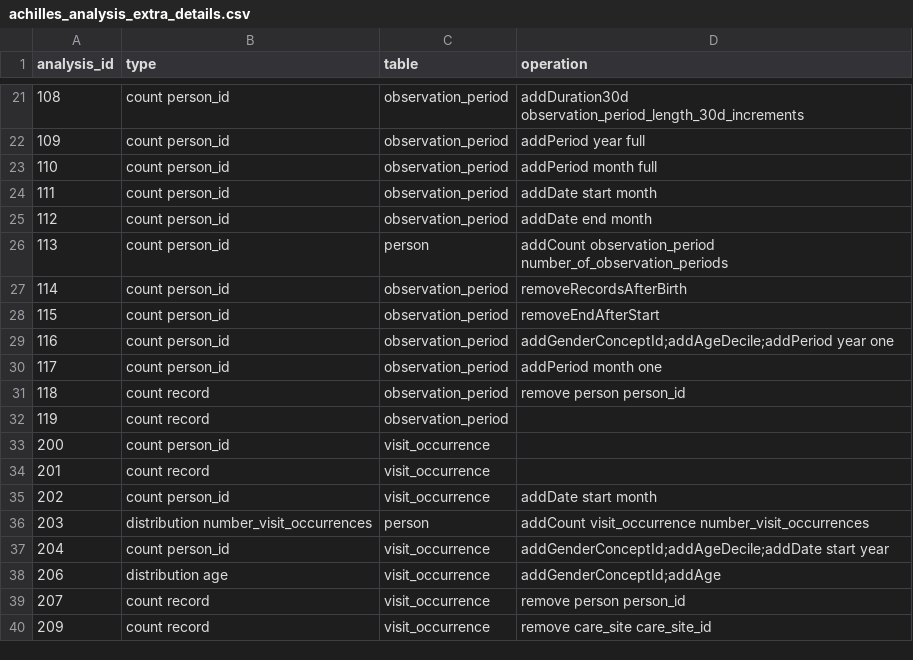
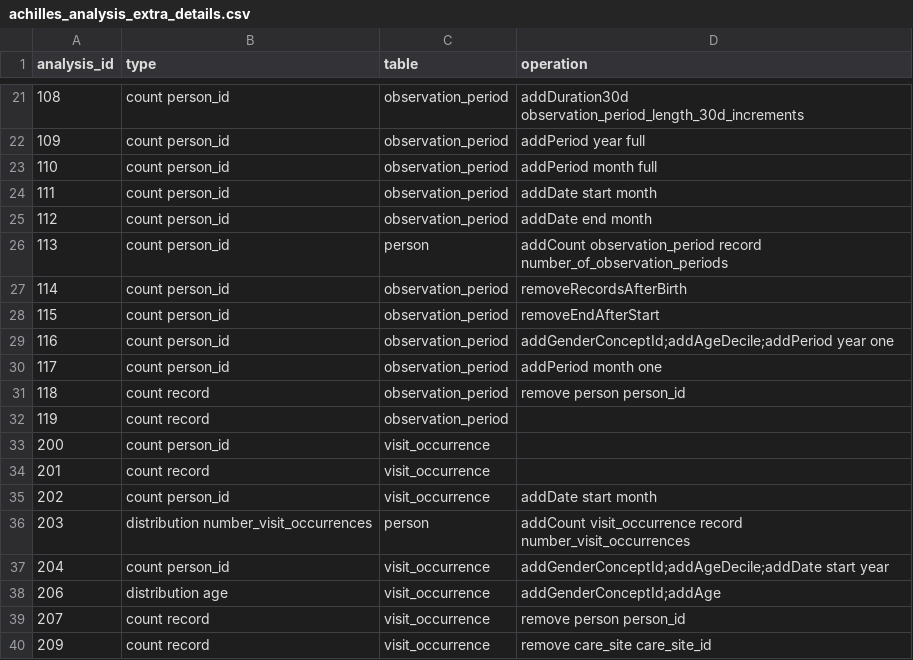
Before and after one commit to OHDSI/OmopConstructor, a CSV file: data-raw/achilles_analysis_extra_details.csv, drawn as a sheet; only a part is shown, gaps mark what is left out; the diff covers the shown part only.

```diff
--- a/data-raw/achilles_analysis_extra_details.csv
+++ b/data-raw/achilles_analysis_extra_details.csv
@@ -25,3 +25,3 @@ analysis_id,type,table,operation
 112,count person_id,observation_period,addDate end month
-113,count person_id,person,addCount observation_period number_of_observation_periods
+113,count person_id,person,addCount observation_period record number_of_observation_periods
 114,count person_id,observation_period,removeRecordsAfterBirth
@@ -35,3 +35,3 @@ analysis_id,type,table,operation
 202,count person_id,visit_occurrence,addDate start month
-203,distribution number_visit_occurrences,person,addCount visit_occurrence number_visit_occurrences
+203,distribution number_visit_occurrences,person,addCount visit_occurrence record number_visit_occurrences
 204,count person_id,visit_occurrence,addGenderConceptId;addAgeDecile;addDate start year
```
Also changed, not shown: 21 added rows and 1 edited cell elsewhere in this file, 2 other files.
